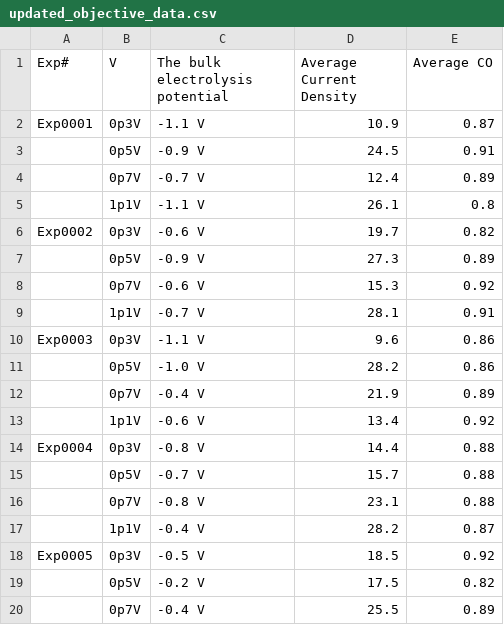
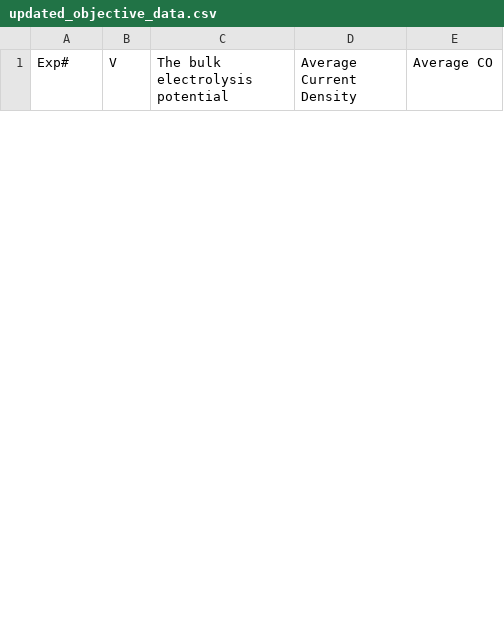
Before and after one commit to ann2588/Autonomous-Explorer, a CSV file: Closed_Loop_Platform/updated_objective_data.csv, drawn as a sheet; only a part is shown; removed rows and columns are numbered as before the commit, all else as after; the diff covers the shown part only; the diff names each change by its address in the sheet, - before the commit and + after, or states it on an @@ line.

```diff
--- a/Closed_Loop_Platform/updated_objective_data.csv
+++ b/Closed_Loop_Platform/updated_objective_data.csv
-row 2: Exp0001 | 0p3V | -1.1 V | 10.9 | 0.87
-row 3:  | 0p5V | -0.9 V | 24.5 | 0.91
-row 4:  | 0p7V | -0.7 V | 12.4 | 0.89
-row 5:  | 1p1V | -1.1 V | 26.1 | 0.8
-row 6: Exp0002 | 0p3V | -0.6 V | 19.7 | 0.82
-row 7:  | 0p5V | -0.9 V | 27.3 | 0.89
-row 8:  | 0p7V | -0.6 V | 15.3 | 0.92
-row 9:  | 1p1V | -0.7 V | 28.1 | 0.91
-row 10: Exp0003 | 0p3V | -1.1 V | 9.6 | 0.86
-row 11:  | 0p5V | -1.0 V | 28.2 | 0.86
-row 12:  | 0p7V | -0.4 V | 21.9 | 0.89
-row 13:  | 1p1V | -0.6 V | 13.4 | 0.92
-row 14: Exp0004 | 0p3V | -0.8 V | 14.4 | 0.88
-row 15:  | 0p5V | -0.7 V | 15.7 | 0.88
-row 16:  | 0p7V | -0.8 V | 23.1 | 0.88
-row 17:  | 1p1V | -0.4 V | 28.2 | 0.87
-row 18: Exp0005 | 0p3V | -0.5 V | 18.5 | 0.92
-row 19:  | 0p5V | -0.2 V | 17.5 | 0.82
-row 20:  | 0p7V | -0.4 V | 25.5 | 0.89
```
Also changed, not shown: 6 added rows and 21 removed rows elsewhere in this file, Closed_Loop_Platform/experimental_conditions.csv, Trial_Generation/DoERandomBatch10.csv, 8 other files.
